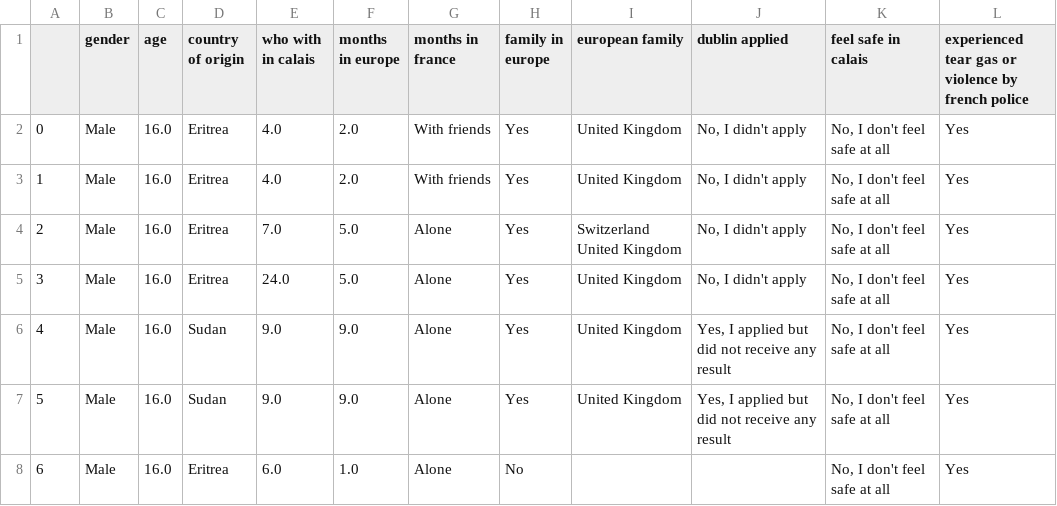
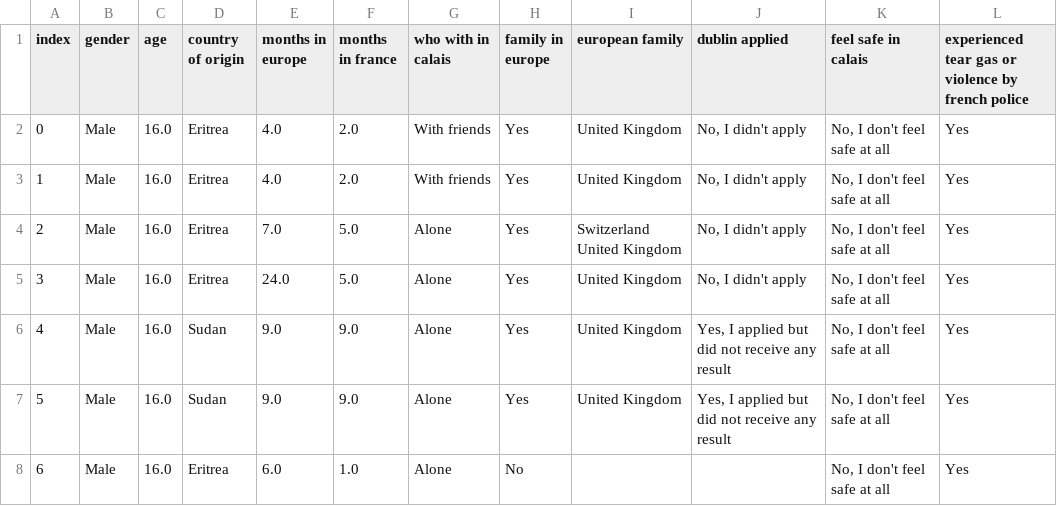
Before and after one commit to shellsi/rrdp-six-months-later, a CSV file: 6m_vis_data.csv, drawn as a sheet; only a part is shown.

Commit message:
Countdown of arrivals in France.  Stable ordering via id.

```diff
--- a/6m_vis_data.csv
+++ b/6m_vis_data.csv
@@ -1,2 +1,2 @@
-,gender,age,country of origin,who with in calais,months in europe,months in france,family in europe,european family,dublin applied,feel safe in calais,experienced tear gas or violence by french police
+index,gender,age,country of origin,months in europe,months in france,who with in calais,family in europe,european family,dublin applied,feel safe in calais,experienced tear gas or violence by french police
 0,Male,16.0,Eritrea,4.0,2.0,With friends,Yes,United Kingdom,"No, I didn't apply","No, I don't feel safe at all",Yes
```
Also changed, not shown: 2 other files.
